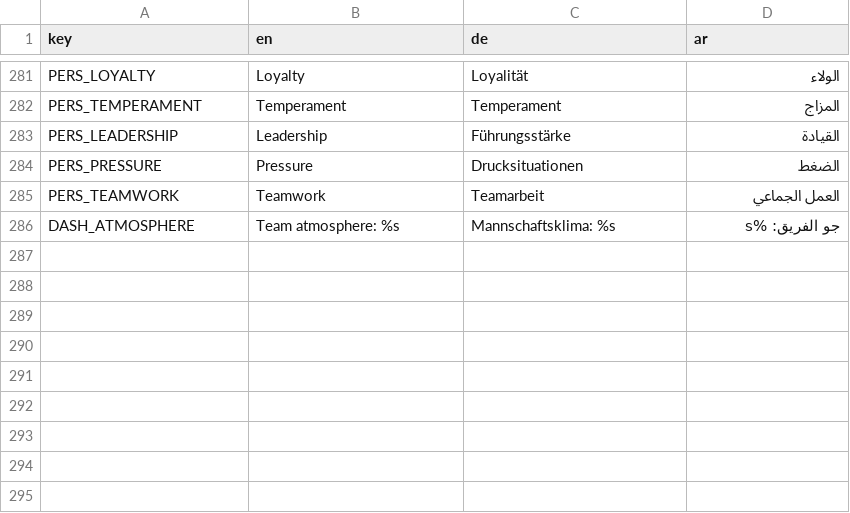
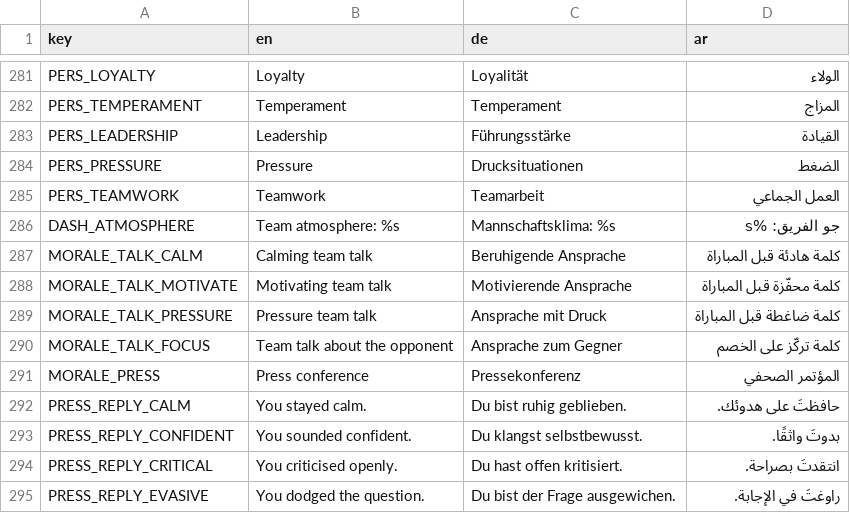
Before and after one commit to MOT1209/UNITY-GAMES-3D, a CSV file: Foßball godot/king-f-oß-ball/translations/leagues.csv, drawn as a sheet; only a part is shown, gaps mark what is left out.

```diff
--- a/Foßball godot/king-f-oß-ball/translations/leagues.csv
+++ b/Foßball godot/king-f-oß-ball/translations/leagues.csv
@@ -286 +286,10 @@ PERS_TEAMWORK,Teamwork,Teamarbeit,العمل الجماعي
 DASH_ATMOSPHERE,Team atmosphere: %s,Mannschaftsklima: %s,جو الفريق: %s
+MORALE_TALK_CALM,Calming team talk,Beruhigende Ansprache,كلمة هادئة قبل المباراة
+MORALE_TALK_MOTIVATE,Motivating team talk,Motivierende Ansprache,كلمة محفّزة قبل المباراة
+MORALE_TALK_PRESSURE,Pressure team talk,Ansprache mit Druck,كلمة ضاغطة قبل المباراة
+MORALE_TALK_FOCUS,Team talk about the opponent,Ansprache zum Gegner,كلمة تركّز على الخصم
+MORALE_PRESS,Press conference,Pressekonferenz,المؤتمر الصحفي
+PRESS_REPLY_CALM,You stayed calm.,Du bist ruhig geblieben.,حافظتَ على هدوئك.
+PRESS_REPLY_CONFIDENT,You sounded confident.,Du klangst selbstbewusst.,بدوتَ واثقًا.
+PRESS_REPLY_CRITICAL,You criticised openly.,Du hast offen kritisiert.,انتقدتَ بصراحة.
+PRESS_REPLY_EVASIVE,You dodged the question.,Du bist der Frage ausgewichen.,راوغتَ في الإجابة.
```
Also changed, not shown: 8 other files.
